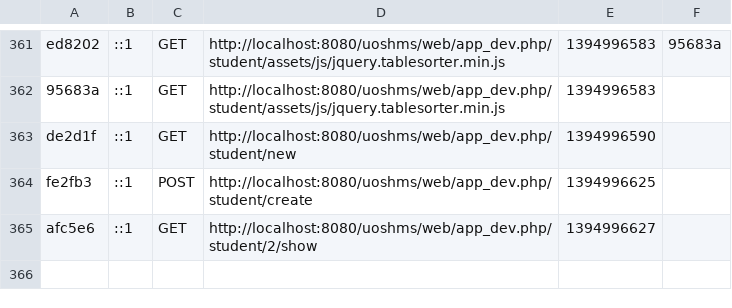
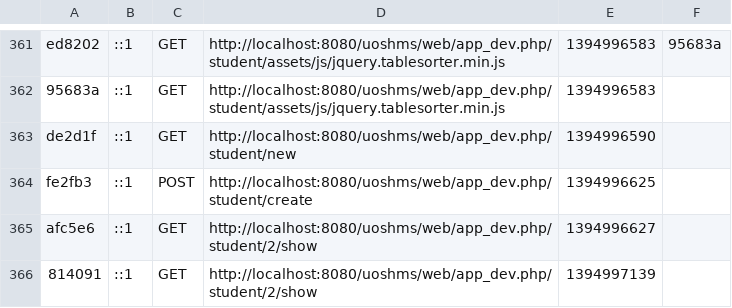
Before and after one commit to bruntha1991/uoshms, a CSV file: app/cache/dev/profiler/index.csv, drawn as a sheet; only a part is shown, gaps mark what is left out.

```diff
--- a/app/cache/dev/profiler/index.csv
+++ b/app/cache/dev/profiler/index.csv
@@ -365 +365,2 @@ fe2fb3,::1,POST,http://localhost:8080/uoshms/web/app_dev.php/student/create,1394
 afc5e6,::1,GET,http://localhost:8080/uoshms/web/app_dev.php/student/2/show,1394996627,
+814091,::1,GET,http://localhost:8080/uoshms/web/app_dev.php/student/2/show,1394997139,
```
Also changed, not shown: 2 other files.
